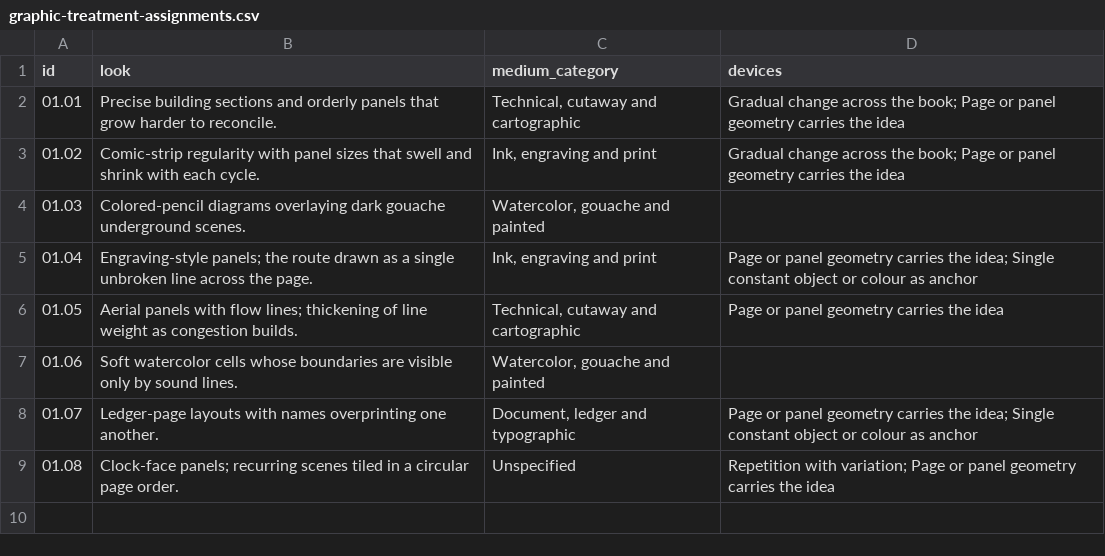
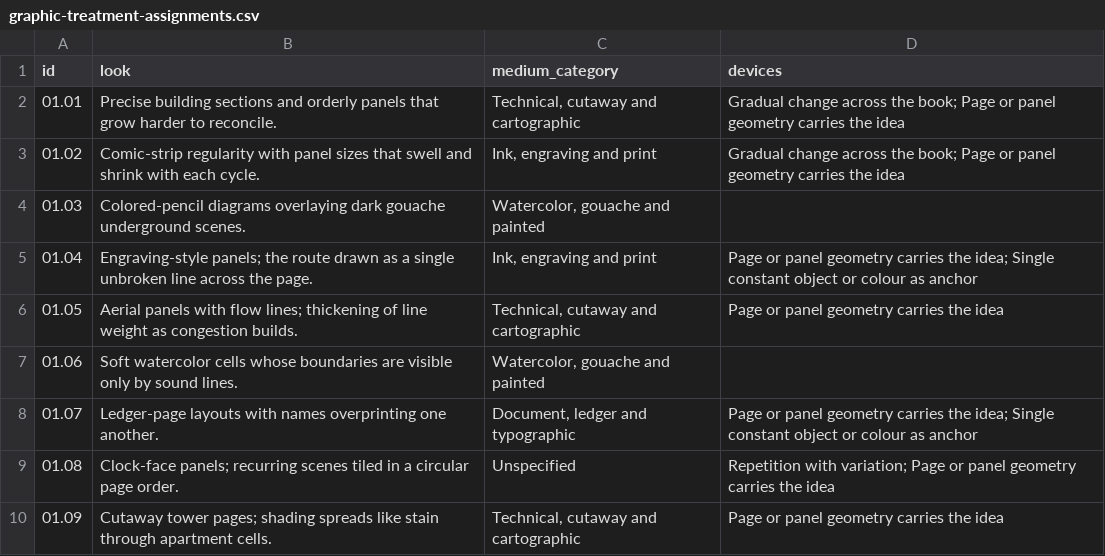
Before and after one commit to standardgalactic/steel-sky, a CSV file: catalogue/graphic-treatment-assignments.csv, drawn as a sheet.

Commit message:
catalogue: Add data entry 10 (graphic-treatment-assignments.csv)
Provenance: steel-sky

```diff
--- a/catalogue/graphic-treatment-assignments.csv
+++ b/catalogue/graphic-treatment-assignments.csv
@@ -9 +9,2 @@ id,look,medium_category,devices
 01.08,Clock-face panels; recurring scenes tiled in a circular page order.,Unspecified,Repetition with variation; Page or panel geometry carries the idea
+01.09,Cutaway tower pages; shading spreads like stain through apartment cells.,"Technical, cutaway and cartographic",Page or panel geometry carries the idea
```
